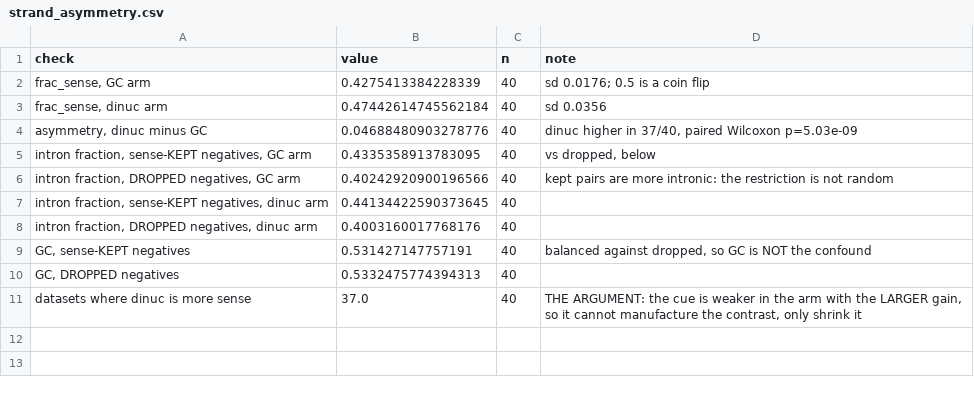
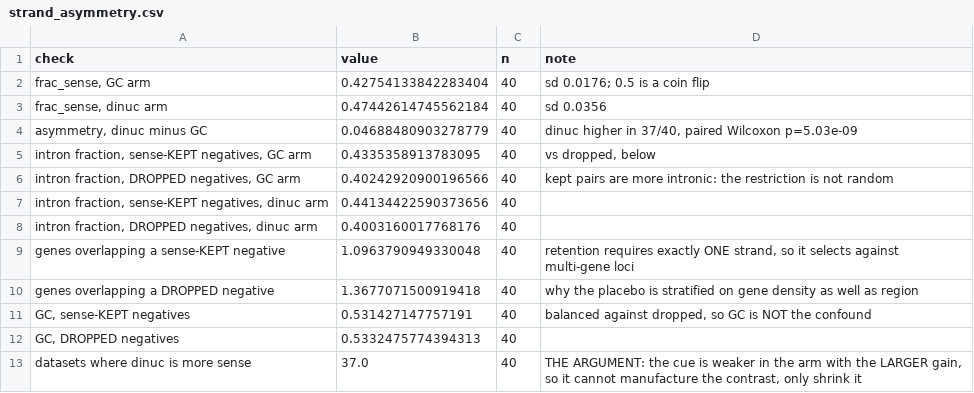
Before and after one commit to NirmalKumar31/rbp-protocol-calibration, a CSV file: results/tables/strand_asymmetry.csv, drawn as a sheet.

```diff
--- a/results/tables/strand_asymmetry.csv
+++ b/results/tables/strand_asymmetry.csv
@@ -1,9 +1,11 @@
 check,value,n,note
-"frac_sense, GC arm",0.4275413384228339,40,sd 0.0176; 0.5 is a coin flip
+"frac_sense, GC arm",0.42754133842283404,40,sd 0.0176; 0.5 is a coin flip
 "frac_sense, dinuc arm",0.47442614745562184,40,sd 0.0356
-"asymmetry, dinuc minus GC",0.04688480903278776,40,"dinuc higher in 37/40, paired Wilcoxon p=5.03e-09"
+"asymmetry, dinuc minus GC",0.04688480903278779,40,"dinuc higher in 37/40, paired Wilcoxon p=5.03e-09"
 "intron fraction, sense-KEPT negatives, GC arm",0.4335358913783095,40,"vs dropped, below"
 "intron fraction, DROPPED negatives, GC arm",0.40242920900196566,40,kept pairs are more intronic: the restriction is not random
-"intron fraction, sense-KEPT negatives, dinuc arm",0.44134422590373645,40,
+"intron fraction, sense-KEPT negatives, dinuc arm",0.44134422590373656,40,
 "intron fraction, DROPPED negatives, dinuc arm",0.4003160017768176,40,
+genes overlapping a sense-KEPT negative,1.0963790949330048,40,"retention requires exactly ONE strand, so it selects against multi-gene loci"
+genes overlapping a DROPPED negative,1.3677071500919418,40,why the placebo is stratified on gene density as well as region
 "GC, sense-KEPT negatives",0.531427147757191,40,"balanced against dropped, so GC is NOT the confound"
```
Also changed, not shown: results/tables/manuscript_orphans.csv, results/tables/r1_robustness.csv, 10 other files.
